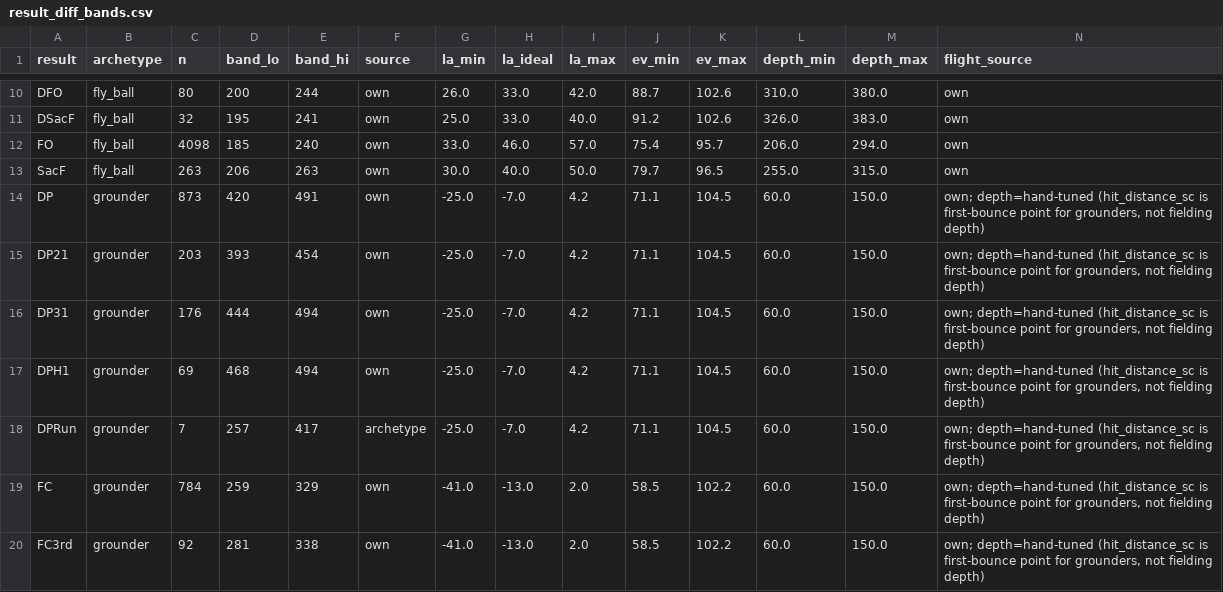
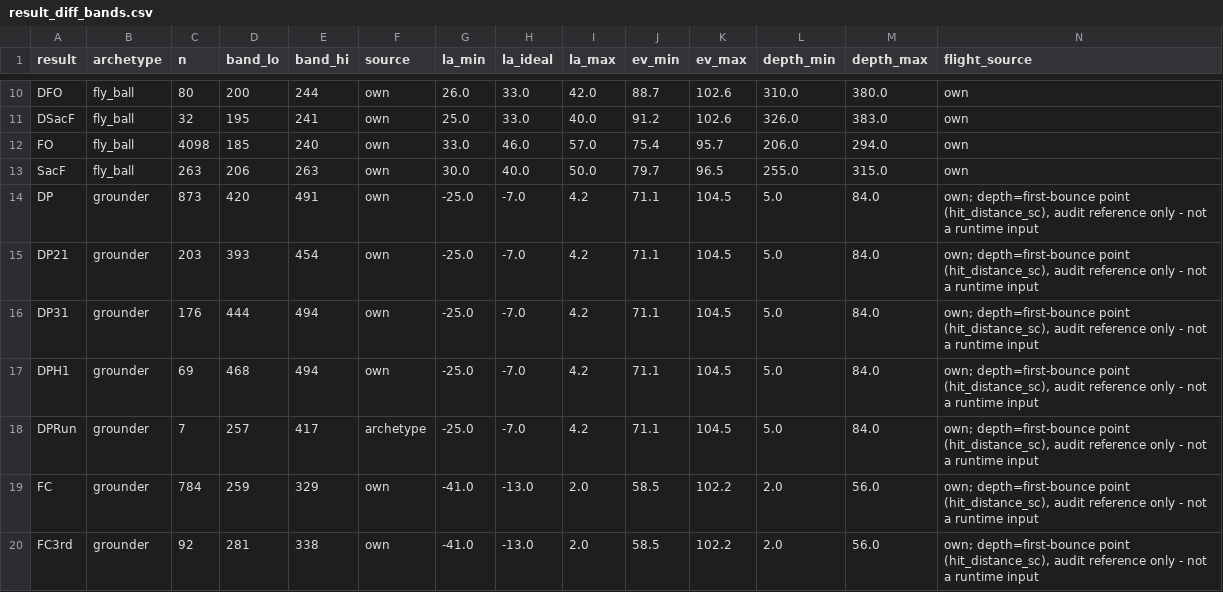
Before and after one commit to arpeterson93/numberball, a CSV file: result_diff_bands.csv, drawn as a sheet; only a part is shown, gaps mark what is left out; the diff covers the shown part only.

```diff
--- a/result_diff_bands.csv
+++ b/result_diff_bands.csv
@@ -13,8 +13,8 @@ FO,fly_ball,4098,185,240,own,33.0,46.0,57.0,75.4,95.7,206.0,294.0,own
 SacF,fly_ball,263,206,263,own,30.0,40.0,50.0,79.7,96.5,255.0,315.0,own
-DP,grounder,873,420,491,own,-25.0,-7.0,4.2,71.1,104.5,60.0,150.0,"own; depth=hand-tuned (hit_distance_sc is first-bounce point for grounders, not fielding depth)"
-DP21,grounder,203,393,454,own,-25.0,-7.0,4.2,71.1,104.5,60.0,150.0,"own; depth=hand-tuned (hit_distance_sc is first-bounce point for grounders, not fielding depth)"
-DP31,grounder,176,444,494,own,-25.0,-7.0,4.2,71.1,104.5,60.0,150.0,"own; depth=hand-tuned (hit_distance_sc is first-bounce point for grounders, not fielding depth)"
-DPH1,grounder,69,468,494,own,-25.0,-7.0,4.2,71.1,104.5,60.0,150.0,"own; depth=hand-tuned (hit_distance_sc is first-bounce point for grounders, not fielding depth)"
-DPRun,grounder,7,257,417,archetype,-25.0,-7.0,4.2,71.1,104.5,60.0,150.0,"own; depth=hand-tuned (hit_distance_sc is first-bounce point for grounders, not fielding depth)"
-FC,grounder,784,259,329,own,-41.0,-13.0,2.0,58.5,102.2,60.0,150.0,"own; depth=hand-tuned (hit_distance_sc is first-bounce point for grounders, not fielding depth)"
-FC3rd,grounder,92,281,338,own,-41.0,-13.0,2.0,58.5,102.2,60.0,150.0,"own; depth=hand-tuned (hit_distance_sc is first-bounce point for grounders, not fielding depth)"
+DP,grounder,873,420,491,own,-25.0,-7.0,4.2,71.1,104.5,5.0,84.0,"own; depth=first-bounce point (hit_distance_sc), audit reference only - not a runtime input"
+DP21,grounder,203,393,454,own,-25.0,-7.0,4.2,71.1,104.5,5.0,84.0,"own; depth=first-bounce point (hit_distance_sc), audit reference only - not a runtime input"
+DP31,grounder,176,444,494,own,-25.0,-7.0,4.2,71.1,104.5,5.0,84.0,"own; depth=first-bounce point (hit_distance_sc), audit reference only - not a runtime input"
+DPH1,grounder,69,468,494,own,-25.0,-7.0,4.2,71.1,104.5,5.0,84.0,"own; depth=first-bounce point (hit_distance_sc), audit reference only - not a runtime input"
+DPRun,grounder,7,257,417,archetype,-25.0,-7.0,4.2,71.1,104.5,5.0,84.0,"own; depth=first-bounce point (hit_distance_sc), audit reference only - not a runtime input"
+FC,grounder,784,259,329,own,-41.0,-13.0,2.0,58.5,102.2,2.0,56.0,"own; depth=first-bounce point (hit_distance_sc), audit reference only - not a runtime input"
+FC3rd,grounder,92,281,338,own,-41.0,-13.0,2.0,58.5,102.2,2.0,56.0,"own; depth=first-bounce point (hit_distance_sc), audit reference only - not a runtime input"
```
Also changed, not shown: 33 edited cells elsewhere in this file, 9 other files.
